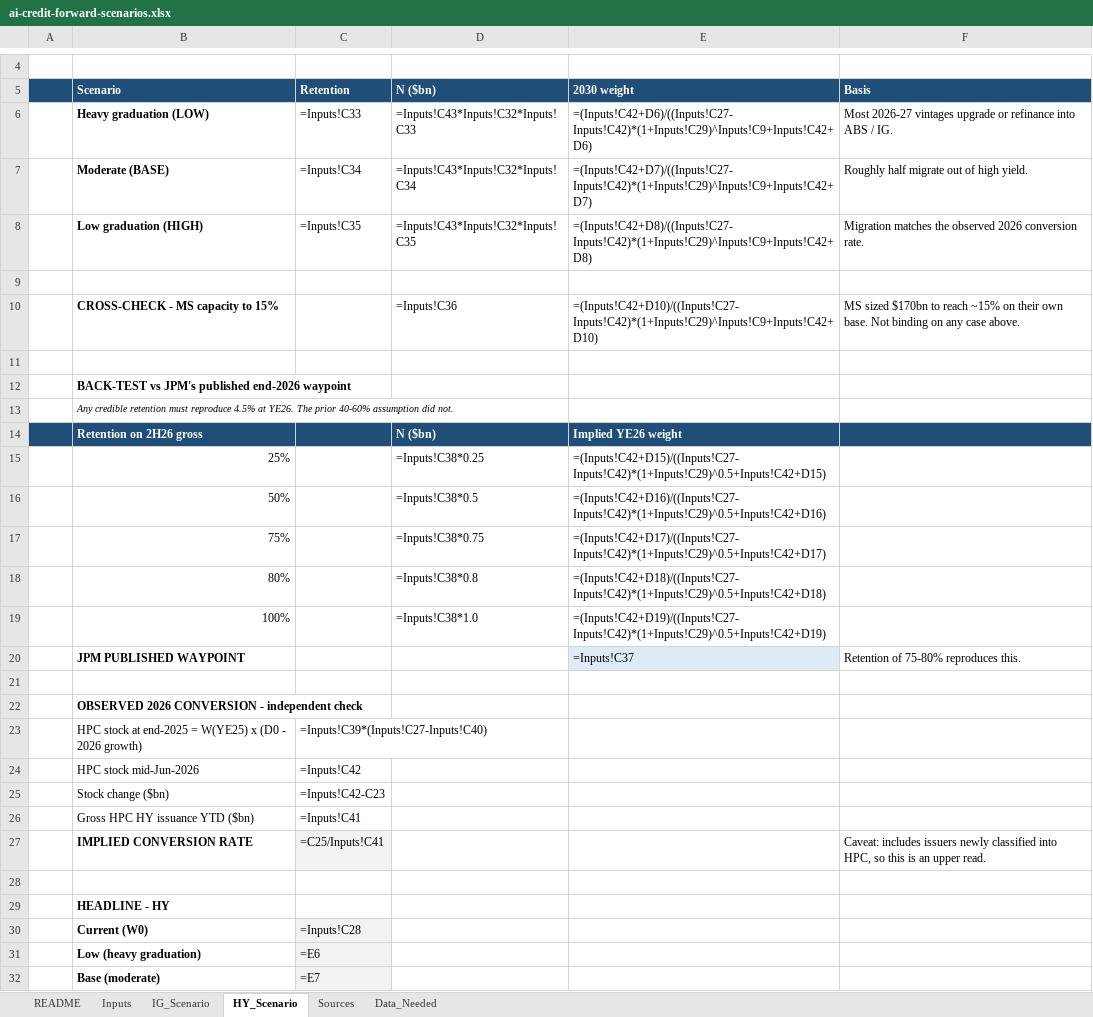
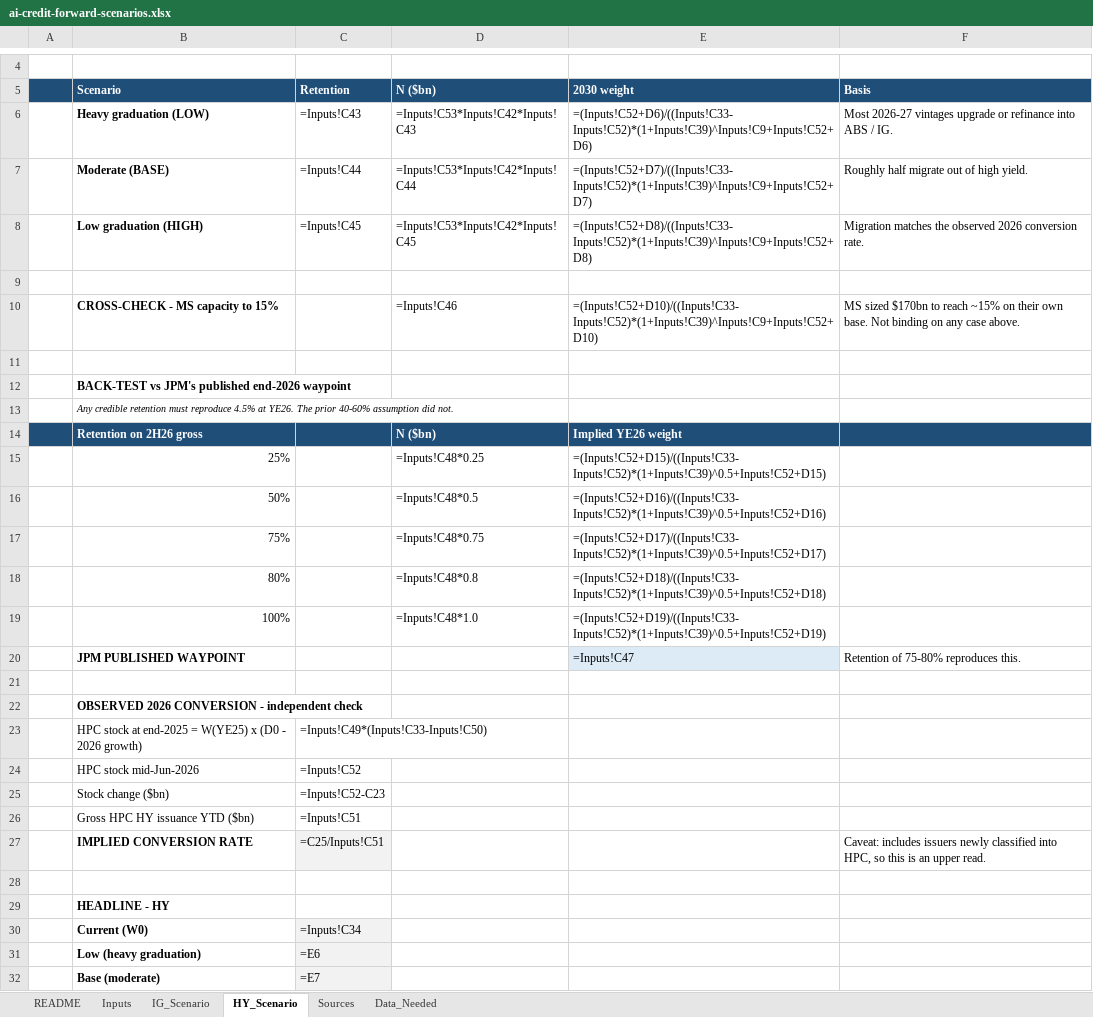
Before and after one commit to krocellx/finance, an Excel workbook: ai-credit-forward-scenarios.xlsx, sheet HY_Scenario, drawn as a sheet; only a part is shown, gaps mark what is left out; values as stored, in another font and other column widths than the file's, no borders; formulas without a stored value are shown as written; the diff names each change by its address in the sheet, - before the commit and + after, or states it on an @@ line.

```diff
--- a/ai-credit-forward-scenarios.xlsx (sheet HY_Scenario)
+++ b/ai-credit-forward-scenarios.xlsx (sheet HY_Scenario)
-C6 (Retention): =Inputs!C33
+C6 (Retention): =Inputs!C43
-D6 (N ($bn)): =Inputs!C43*Inputs!C32*Inputs!C33
+D6 (N ($bn)): =Inputs!C53*Inputs!C42*Inputs!C43
-E6 (2030 weight): =(Inputs!C42+D6)/((Inputs!C27-Inputs!C42)*(1+Inputs!C29)^Inputs!C9+Inputs!C42+D6)
+E6 (2030 weight): =(Inputs!C52+D6)/((Inputs!C33-Inputs!C52)*(1+Inputs!C39)^Inputs!C9+Inputs!C52+D6)
-C7 (Retention): =Inputs!C34
+C7 (Retention): =Inputs!C44
-D7 (N ($bn)): =Inputs!C43*Inputs!C32*Inputs!C34
+D7 (N ($bn)): =Inputs!C53*Inputs!C42*Inputs!C44
-E7 (2030 weight): =(Inputs!C42+D7)/((Inputs!C27-Inputs!C42)*(1+Inputs!C29)^Inputs!C9+Inputs!C42+D7)
+E7 (2030 weight): =(Inputs!C52+D7)/((Inputs!C33-Inputs!C52)*(1+Inputs!C39)^Inputs!C9+Inputs!C52+D7)
-C8 (Retention): =Inputs!C35
+C8 (Retention): =Inputs!C45
-D8 (N ($bn)): =Inputs!C43*Inputs!C32*Inputs!C35
+D8 (N ($bn)): =Inputs!C53*Inputs!C42*Inputs!C45
-E8 (2030 weight): =(Inputs!C42+D8)/((Inputs!C27-Inputs!C42)*(1+Inputs!C29)^Inputs!C9+Inputs!C42+D8)
+E8 (2030 weight): =(Inputs!C52+D8)/((Inputs!C33-Inputs!C52)*(1+Inputs!C39)^Inputs!C9+Inputs!C52+D8)
-D10 (N ($bn)): =Inputs!C36
+D10 (N ($bn)): =Inputs!C46
-E10 (2030 weight): =(Inputs!C42+D10)/((Inputs!C27-Inputs!C42)*(1+Inputs!C29)^Inputs!C9+Inputs!C42+D10)
+E10 (2030 weight): =(Inputs!C52+D10)/((Inputs!C33-Inputs!C52)*(1+Inputs!C39)^Inputs!C9+Inputs!C52+D10)
-D15 (N ($bn)): =Inputs!C38*0.25
+D15 (N ($bn)): =Inputs!C48*0.25
-E15 (2030 weight): =(Inputs!C42+D15)/((Inputs!C27-Inputs!C42)*(1+Inputs!C29)^0.5+Inputs!C42+D15)
+E15 (2030 weight): =(Inputs!C52+D15)/((Inputs!C33-Inputs!C52)*(1+Inputs!C39)^0.5+Inputs!C52+D15)
-D16 (N ($bn)): =Inputs!C38*0.5
+D16 (N ($bn)): =Inputs!C48*0.5
-E16 (2030 weight): =(Inputs!C42+D16)/((Inputs!C27-Inputs!C42)*(1+Inputs!C29)^0.5+Inputs!C42+D16)
+E16 (2030 weight): =(Inputs!C52+D16)/((Inputs!C33-Inputs!C52)*(1+Inputs!C39)^0.5+Inputs!C52+D16)
-D17 (N ($bn)): =Inputs!C38*0.75
+D17 (N ($bn)): =Inputs!C48*0.75
-E17 (2030 weight): =(Inputs!C42+D17)/((Inputs!C27-Inputs!C42)*(1+Inputs!C29)^0.5+Inputs!C42+D17)
+E17 (2030 weight): =(Inputs!C52+D17)/((Inputs!C33-Inputs!C52)*(1+Inputs!C39)^0.5+Inputs!C52+D17)
-D18 (N ($bn)): =Inputs!C38*0.8
+D18 (N ($bn)): =Inputs!C48*0.8
-E18 (2030 weight): =(Inputs!C42+D18)/((Inputs!C27-Inputs!C42)*(1+Inputs!C29)^0.5+Inputs!C42+D18)
+E18 (2030 weight): =(Inputs!C52+D18)/((Inputs!C33-Inputs!C52)*(1+Inputs!C39)^0.5+Inputs!C52+D18)
-D19 (N ($bn)): =Inputs!C38*1.0
+D19 (N ($bn)): =Inputs!C48*1.0
-E19 (2030 weight): =(Inputs!C42+D19)/((Inputs!C27-Inputs!C42)*(1+Inputs!C29)^0.5+Inputs!C42+D19)
+E19 (2030 weight): =(Inputs!C52+D19)/((Inputs!C33-Inputs!C52)*(1+Inputs!C39)^0.5+Inputs!C52+D19)
-E20 (2030 weight): =Inputs!C37
+E20 (2030 weight): =Inputs!C47
-C23 (Retention): =Inputs!C39*(Inputs!C27-Inputs!C40)
+C23 (Retention): =Inputs!C49*(Inputs!C33-Inputs!C50)
-C24 (Retention): =Inputs!C42
+C24 (Retention): =Inputs!C52
-C25 (Retention): =Inputs!C42-C23
+C25 (Retention): =Inputs!C52-C23
-C26 (Retention): =Inputs!C41
+C26 (Retention): =Inputs!C51
-C27 (Retention): =C25/Inputs!C41
+C27 (Retention): =C25/Inputs!C51
-C30 (Retention): =Inputs!C28
+C30 (Retention): =Inputs!C34
```
Also changed, not shown: sheet Inputs, sheet IG_Scenario, sheet README, sheet Data_Needed, 1 other file.
